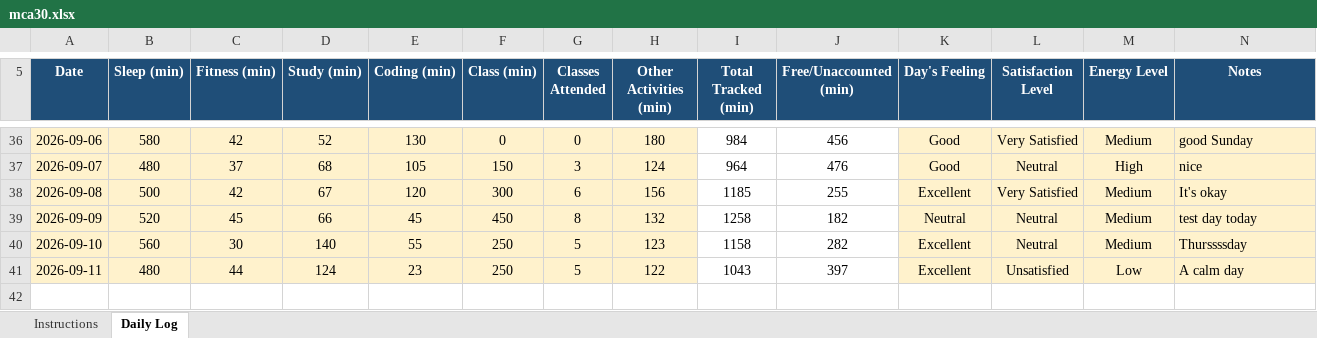
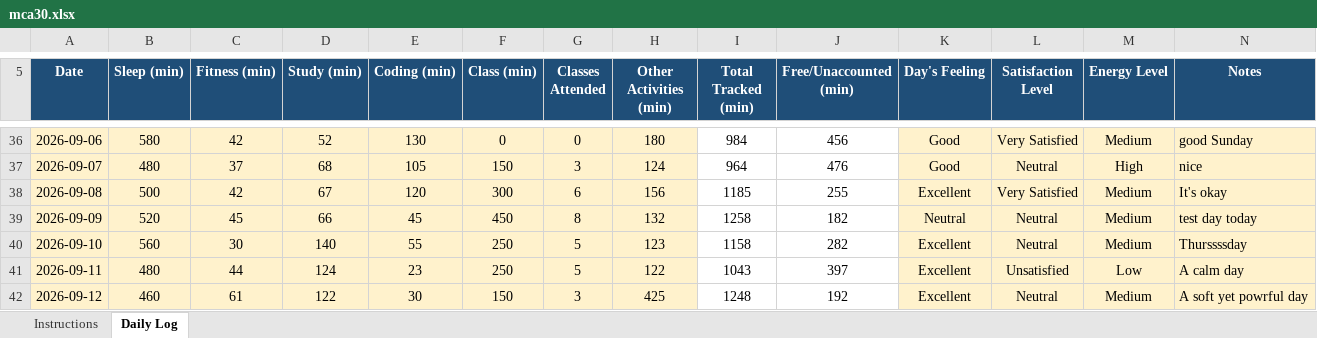
Before and after one commit to ananye532/MCA-30, an Excel workbook: mca30.xlsx, sheet Daily Log, drawn as a sheet; only a part is shown, gaps mark what is left out; values as stored, in another font and other column widths than the file's, no borders; conditional formats not drawn; the diff names each change by its address in the sheet, - before the commit and + after, or states it on an @@ line.

Commit message:
Add files via upload

```diff
--- a/mca30.xlsx (sheet Daily Log)
+++ b/mca30.xlsx (sheet Daily Log)
+row 42: 2026-09-12 | 460 | 61 | 122 | 30 | 150 | 3 | 425 | 1248 | 192 | Excellent | Neutral | Medium | A soft yet powrful day
```
